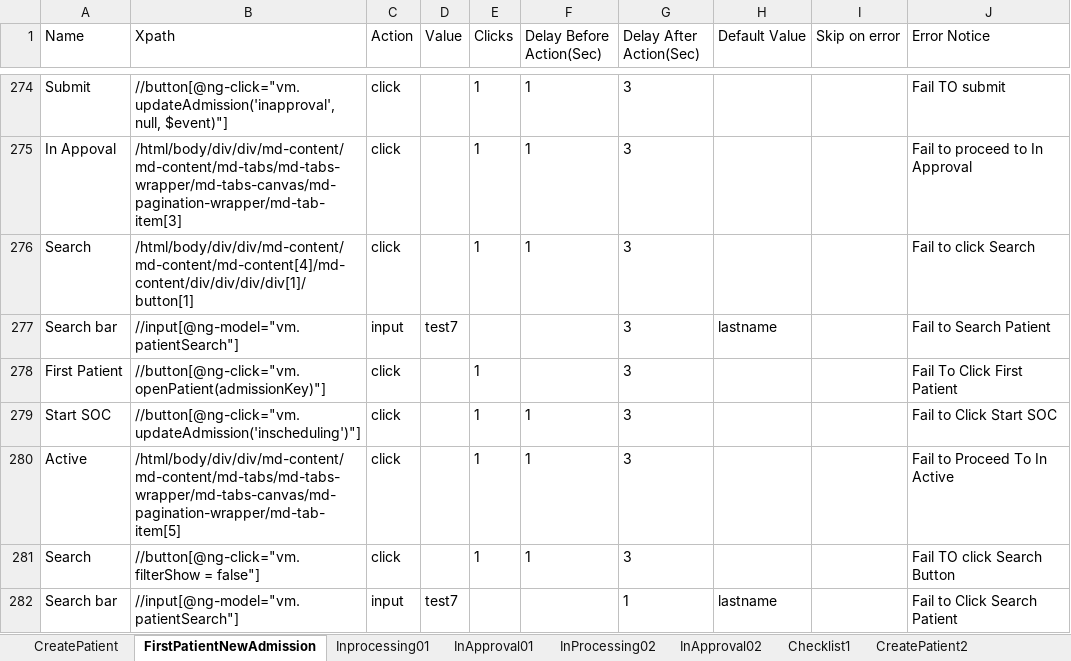
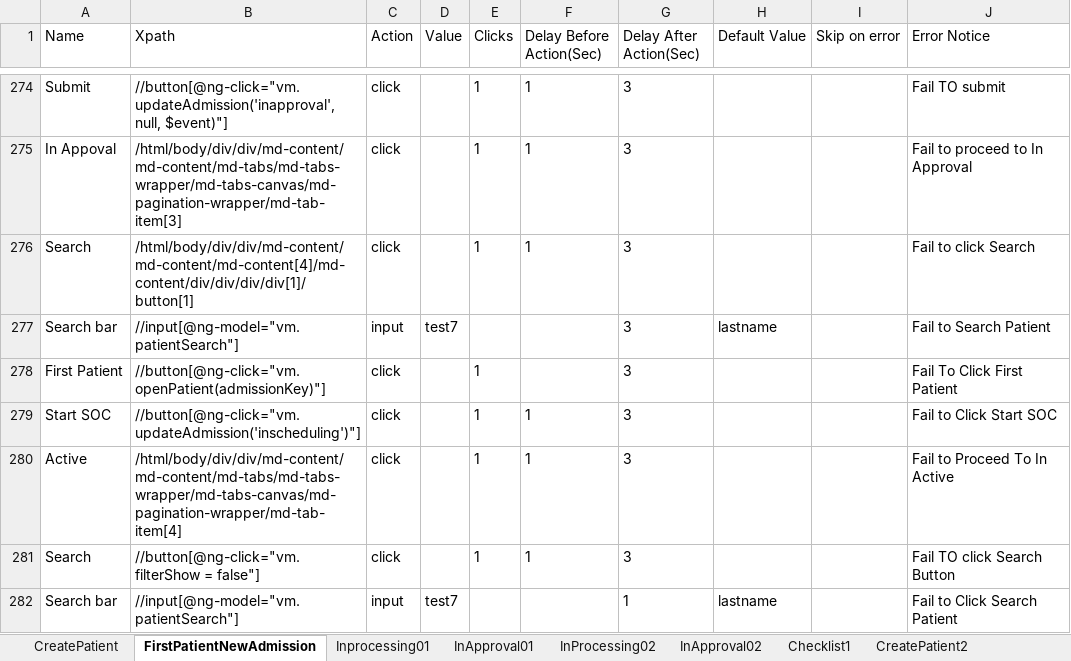
Before and after one commit to Ustingit/Automation, an Excel workbook: resources/Admission.xlsx, sheet FirstPatientNewAdmission, drawn as a sheet; only a part is shown, gaps mark what is left out; values as stored, in another font and other column widths than the file's, no borders; the diff names each change by its address in the sheet, - before the commit and + after, or states it on an @@ line.

Commit message:
update

```diff
--- a/resources/Admission.xlsx (sheet FirstPatientNewAdmission)
+++ b/resources/Admission.xlsx (sheet FirstPatientNewAdmission)
-B280 (Xpath): /html/body/div/div/md-content/md-content/md-tabs/md-tabs-wrapper/md-tabs-canvas/md-pagination-wrapper/md-tab-item[5]
+B280 (Xpath): /html/body/div/div/md-content/md-content/md-tabs/md-tabs-wrapper/md-tabs-canvas/md-pagination-wrapper/md-tab-item[4]
```
